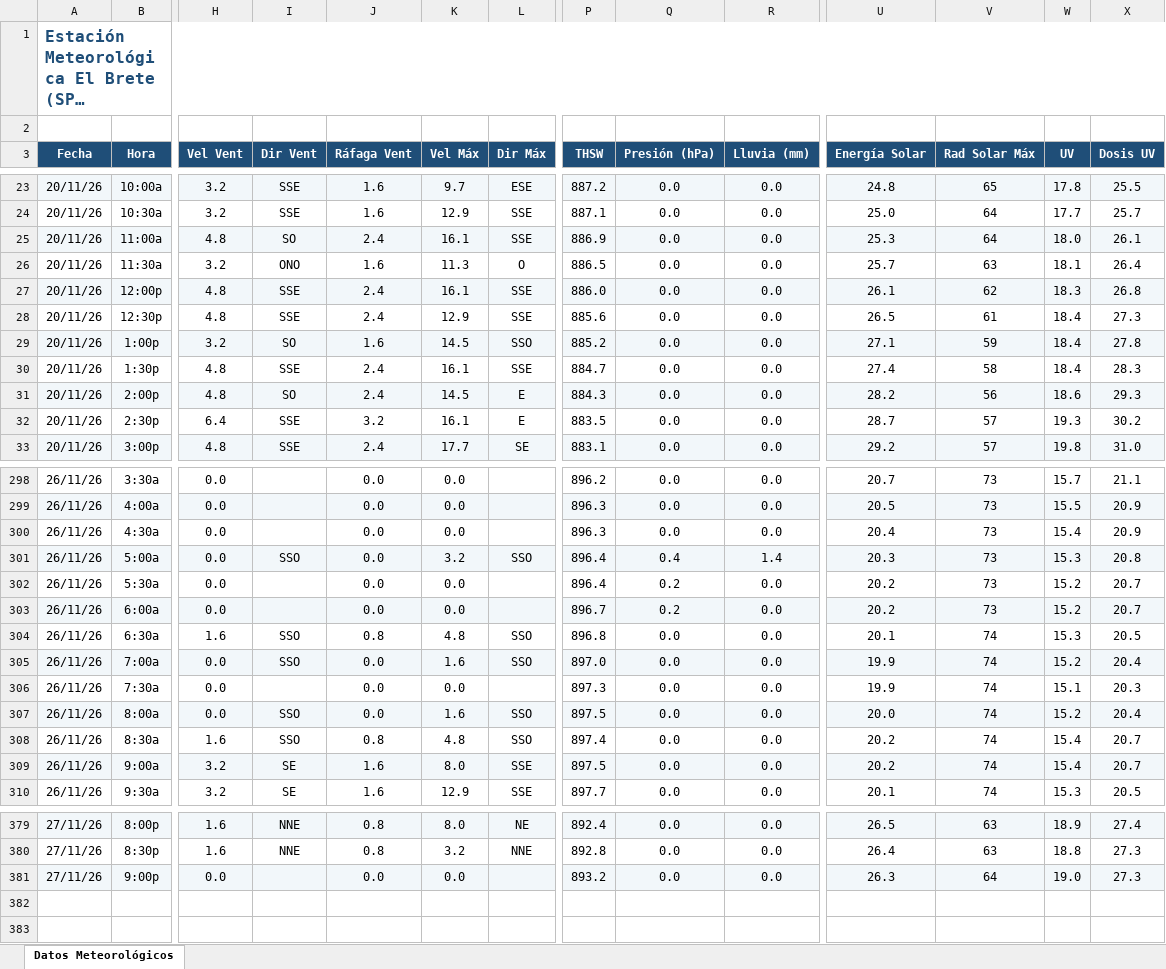
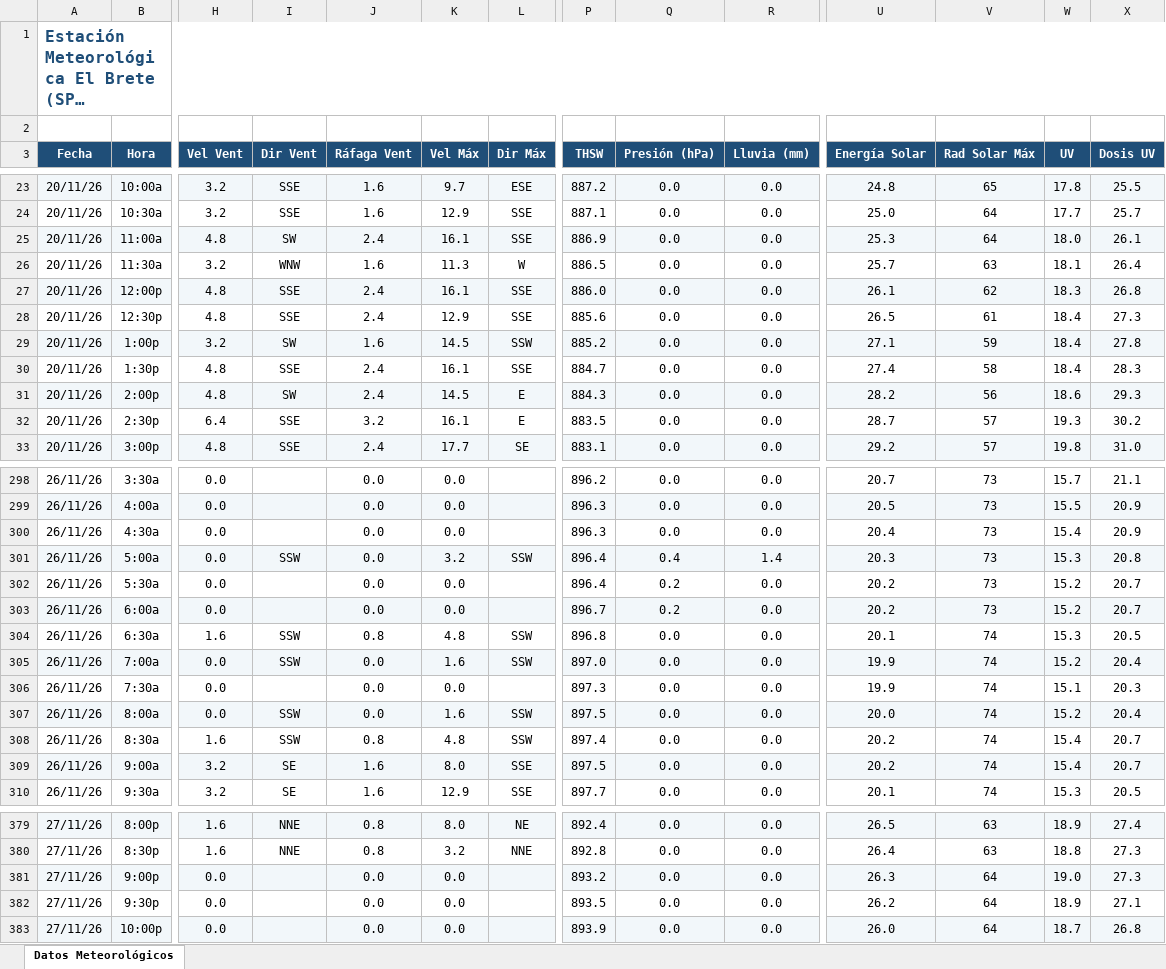
Before and after one commit to intasalta/ema_elbrete, an Excel workbook: downld08.xlsx, sheet Datos Meteorológicos, drawn as a sheet; only a part is shown, gaps mark what is left out; long unchanged cells end in …; values as stored, in another font and other column widths than the file's, no borders; rows hold the shown columns only; the diff covers the shown part only; the diff names each change by its address in the sheet, - before the commit and + after, or states it on an @@ line.

```diff
--- a/downld08.xlsx (sheet Datos Meteorológicos)
+++ b/downld08.xlsx (sheet Datos Meteorológicos)
-I25 (Dir Vent): SO
+I25 (Dir Vent): SW
-I26 (Dir Vent): ONO
+I26 (Dir Vent): WNW
-L26 (Dir Máx): O
+L26 (Dir Máx): W
-I29 (Dir Vent): SO
+I29 (Dir Vent): SW
-L29 (Dir Máx): SSO
+L29 (Dir Máx): SSW
-I31 (Dir Vent): SO
+I31 (Dir Vent): SW
-I301 (Dir Vent): SSO
+I301 (Dir Vent): SSW
-L301 (Dir Máx): SSO
+L301 (Dir Máx): SSW
-I304:I305 (Dir Vent): SSO
+I304:I305 (Dir Vent): SSW
-L304:L305 (Dir Máx): SSO
+L304:L305 (Dir Máx): SSW
-I307:I308 (Dir Vent): SSO
+I307:I308 (Dir Vent): SSW
-L307:L308 (Dir Máx): SSO
+L307:L308 (Dir Máx): SSW
+row 382: 27/11/26 | 9:30p | 0.0 |  | 0.0 | 0.0 |  | 893.5 | 0.0 | 0.0 | 26.2 | 64 | 18.9 | 27.1
+row 383: 27/11/26 | 10:00p | 0.0 |  | 0.0 | 0.0 |  | 893.9 | 0.0 | 0.0 | 26.0 | 64 | 18.7 | 26.8
```
Also changed, not shown: 21 edited cells elsewhere in this sheet, downld02.xlsx, 2 other files.
